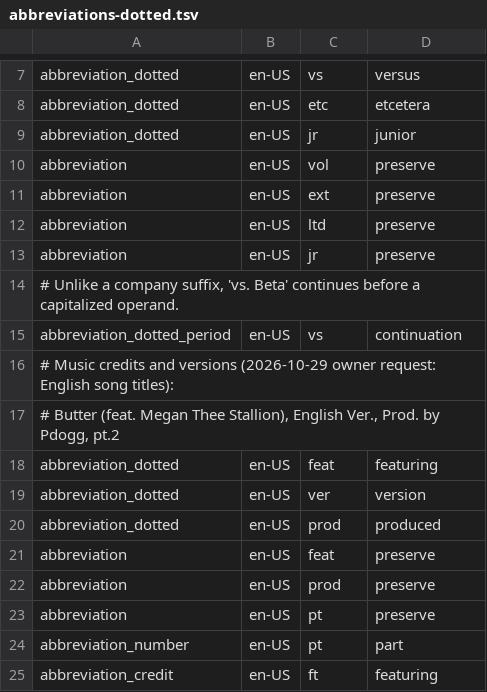
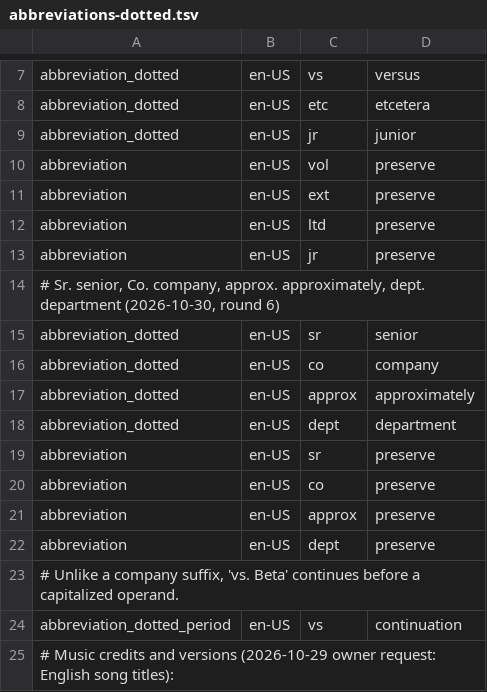
Before and after one commit to hunydev/tts-text-frontend, a TSV file: resources/languages/en-US/rules/abbreviations-dotted.tsv, drawn as a sheet; only a part is shown, gaps mark what is left out; the shorter side is filled out with more unchanged rows.

```diff
--- a/resources/languages/en-US/rules/abbreviations-dotted.tsv
+++ b/resources/languages/en-US/rules/abbreviations-dotted.tsv
@@ -13,2 +13,11 @@ abbreviation	en-US	ltd	preserve
 abbreviation	en-US	jr	preserve
+# Sr. senior, Co. company, approx. approximately, dept. department (2026-10-30, round 6)
+abbreviation_dotted	en-US	sr	senior
+abbreviation_dotted	en-US	co	company
+abbreviation_dotted	en-US	approx	approximately
+abbreviation_dotted	en-US	dept	department
+abbreviation	en-US	sr	preserve
+abbreviation	en-US	co	preserve
+abbreviation	en-US	approx	preserve
+abbreviation	en-US	dept	preserve
 # Unlike a company suffix, 'vs. Beta' continues before a capitalized operand.
```
Also changed, not shown: resources/languages/en-US/rules/abbreviations.tsv, resources/languages/en-US/rules/context.tsv, 6 other files.
